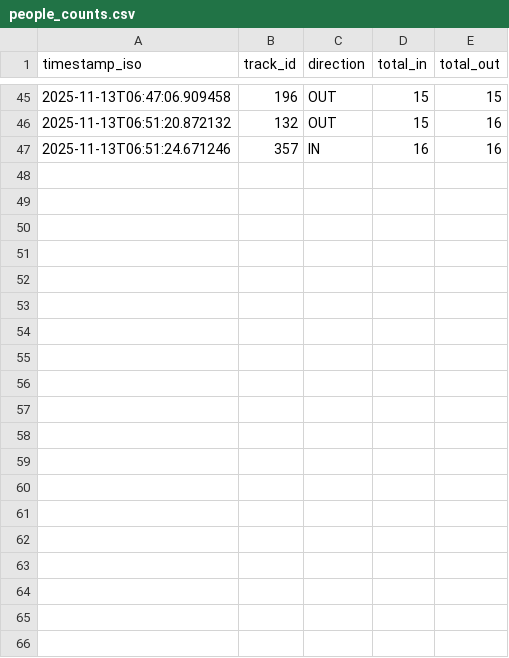
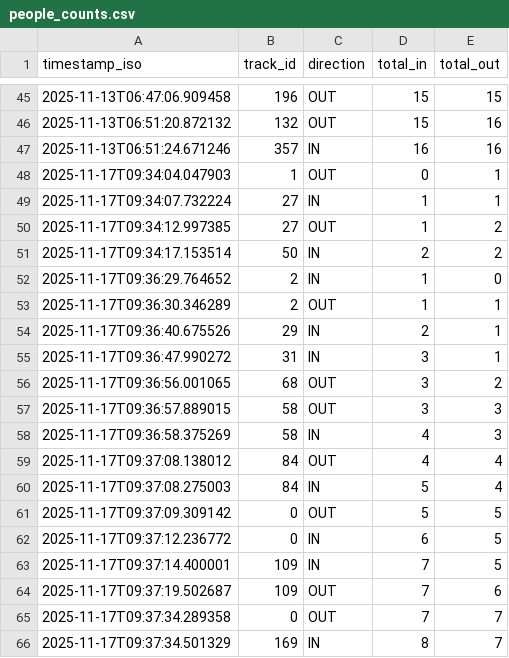
Before and after one commit to Alijonff/People_count, a CSV file: people_counts.csv, drawn as a sheet; only a part is shown, gaps mark what is left out; the diff covers the shown part only.

Commit message:
Update people_counts.csv

```diff
--- a/people_counts.csv
+++ b/people_counts.csv
@@ -47 +47,20 @@ timestamp_iso,track_id,direction,total_in,total_out
 2025-11-13T06:51:24.671246,357,IN,16,16
+2025-11-17T09:34:04.047903,1,OUT,0,1
+2025-11-17T09:34:07.732224,27,IN,1,1
+2025-11-17T09:34:12.997385,27,OUT,1,2
+2025-11-17T09:34:17.153514,50,IN,2,2
+2025-11-17T09:36:29.764652,2,IN,1,0
+2025-11-17T09:36:30.346289,2,OUT,1,1
+2025-11-17T09:36:40.675526,29,IN,2,1
+2025-11-17T09:36:47.990272,31,IN,3,1
+2025-11-17T09:36:56.001065,68,OUT,3,2
+2025-11-17T09:36:57.889015,58,OUT,3,3
+2025-11-17T09:36:58.375269,58,IN,4,3
+2025-11-17T09:37:08.138012,84,OUT,4,4
+2025-11-17T09:37:08.275003,84,IN,5,4
+2025-11-17T09:37:09.309142,0,OUT,5,5
+2025-11-17T09:37:12.236772,0,IN,6,5
+2025-11-17T09:37:14.400001,109,IN,7,5
+2025-11-17T09:37:19.502687,109,OUT,7,6
+2025-11-17T09:37:34.289358,0,OUT,7,7
+2025-11-17T09:37:34.501329,169,IN,8,7
```
Also changed, not shown: 10 added rows elsewhere in this file.
